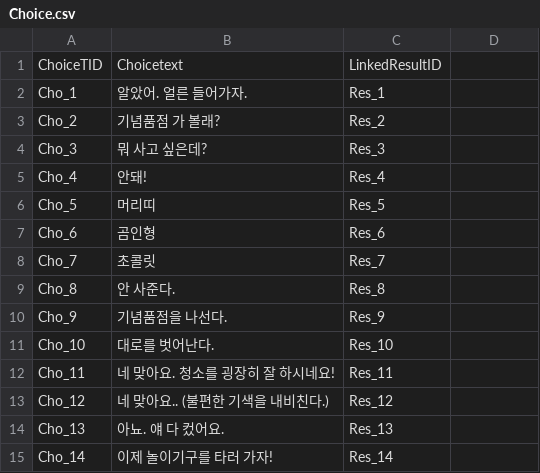
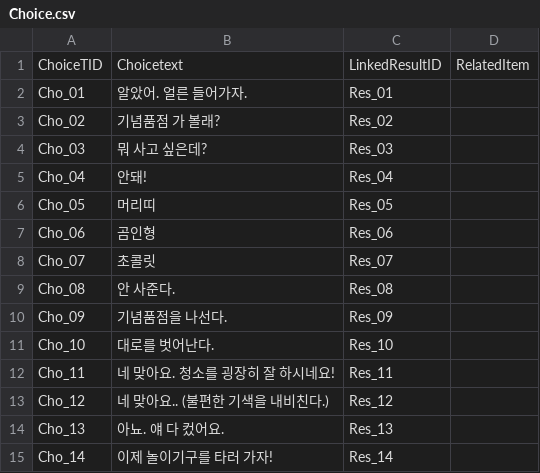
Before and after one commit to Tarae0419/TextGame, a CSV file: Assets/Resources/Choice.csv, drawn as a sheet; only a part is shown; the diff covers the shown part only.

```diff
--- a/Assets/Resources/Choice.csv
+++ b/Assets/Resources/Choice.csv
@@ -1,10 +1,10 @@
-ChoiceTID,Choicetext,LinkedResultID
-Cho_1,알았어. 얼른 들어가자.,Res_1
-Cho_2,기념품점 가 볼래?,Res_2
-Cho_3,뭐 사고 싶은데?,Res_3
-Cho_4,안돼!,Res_4
-Cho_5,머리띠,Res_5
-Cho_6,곰인형,Res_6
-Cho_7,초콜릿,Res_7
-Cho_8,안 사준다.,Res_8
-Cho_9,기념품점을 나선다.,Res_9
+ChoiceTID,Choicetext,LinkedResultID,RelatedItem
+Cho_01,알았어. 얼른 들어가자.,Res_01,
+Cho_02,기념품점 가 볼래?,Res_02,
+Cho_03,뭐 사고 싶은데?,Res_03,
+Cho_04,안돼!,Res_04,
+Cho_05,머리띠,Res_05,
+Cho_06,곰인형,Res_06,
+Cho_07,초콜릿,Res_07,
+Cho_08,안 사준다.,Res_08,
+Cho_09,기념품점을 나선다.,Res_09,
```
Also changed, not shown: 35 added rows and 1 edited cell elsewhere in this file, Assets/Resources/Result.csv, 17 other files.
